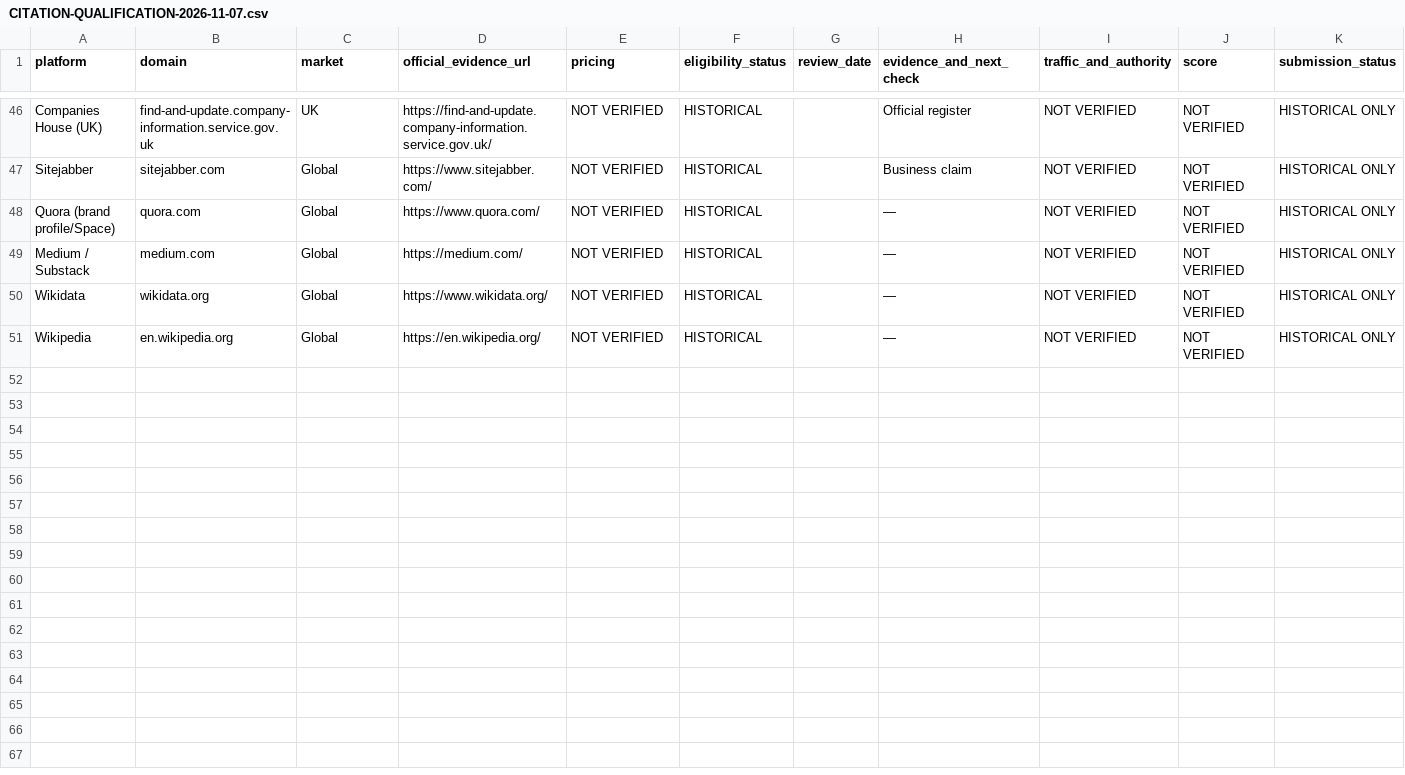
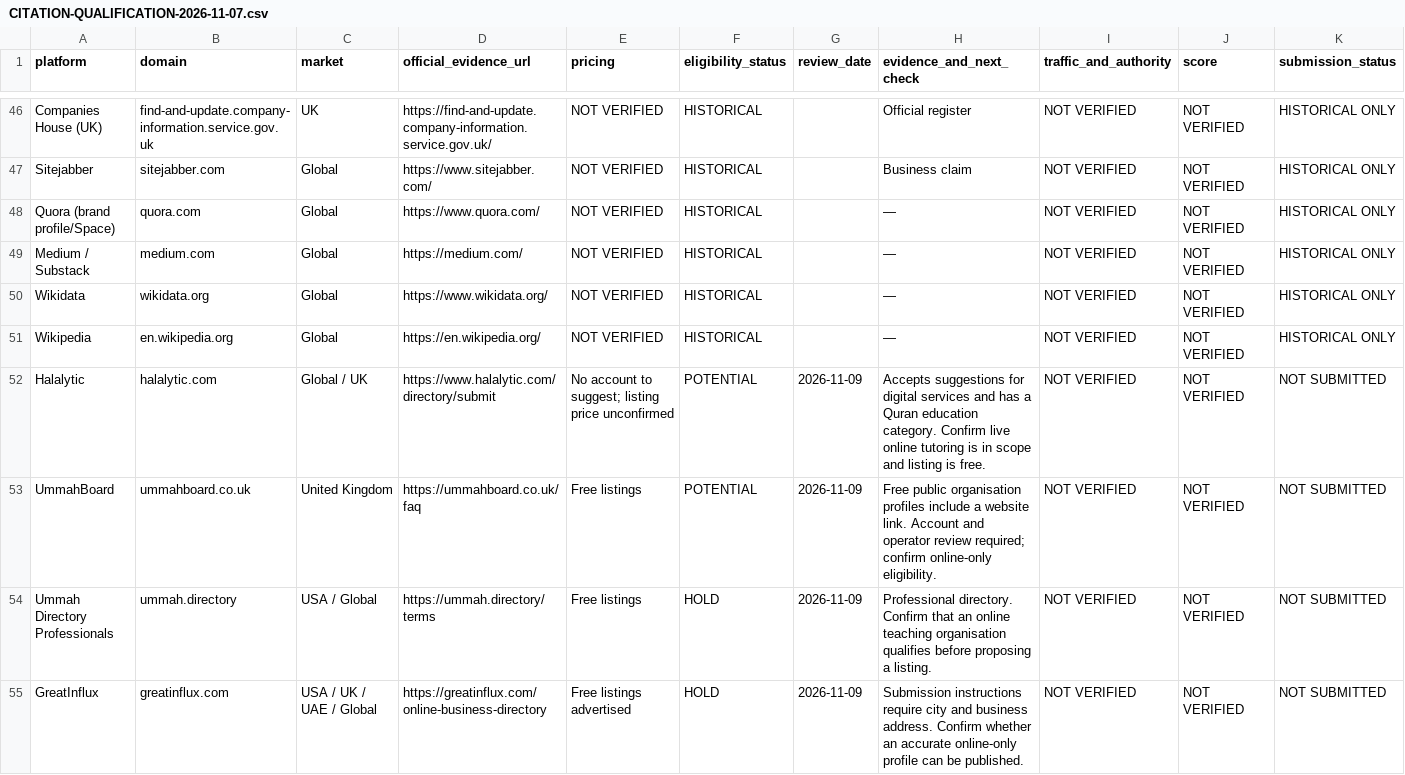
Before and after one commit to Ehtisham1239/app.com, a CSV file: docs/seo-agent/CITATION-QUALIFICATION-2026-11-07.csv, drawn as a sheet; only a part is shown, gaps mark what is left out; rows hold the shown columns only; the diff covers the shown part only; the diff names each change by its address in the sheet, - before the commit and + after, or states it on an @@ line.

```diff
--- a/docs/seo-agent/CITATION-QUALIFICATION-2026-11-07.csv
+++ b/docs/seo-agent/CITATION-QUALIFICATION-2026-11-07.csv
+row 52: Halalytic | halalytic.com | Global / UK | https://www.halalytic.com/directory/submit | No account to suggest; listing price unconfirmed | POTENTIAL | 2026-11-09 | Accepts suggestions for digital services and has a Quran education category. Confirm live online tutoring is in scope and listing is free. | NOT VERIFIED | NOT VERIFIED | NOT SUBMITTED
+row 53: UmmahBoard | ummahboard.co.uk | United Kingdom | https://ummahboard.co.uk/faq | Free listings | POTENTIAL | 2026-11-09 | Free public organisation profiles include a website link. Account and operator review required; confirm online-only eligibility. | NOT VERIFIED | NOT VERIFIED | NOT SUBMITTED
+row 54: Ummah Directory Professionals | ummah.directory | USA / Global | https://ummah.directory/terms | Free listings | HOLD | 2026-11-09 | Professional directory. Confirm that an online teaching organisation qualifies before proposing a listing. | NOT VERIFIED | NOT VERIFIED | NOT SUBMITTED
+row 55: GreatInflux | greatinflux.com | USA / UK / UAE / Global | https://greatinflux.com/online-business-directory | Free listings advertised | HOLD | 2026-11-09 | Submission instructions require city and business address. Confirm whether an accurate online-only profile can be published. | NOT VERIFIED | NOT VERIFIED | NOT SUBMITTED
```
Also changed, not shown: 3 added rows and 5 edited cells elsewhere in this file, seo/worldwide/keywords-02.csv, seo/worldwide/keywords-03.csv, 5 other files.
